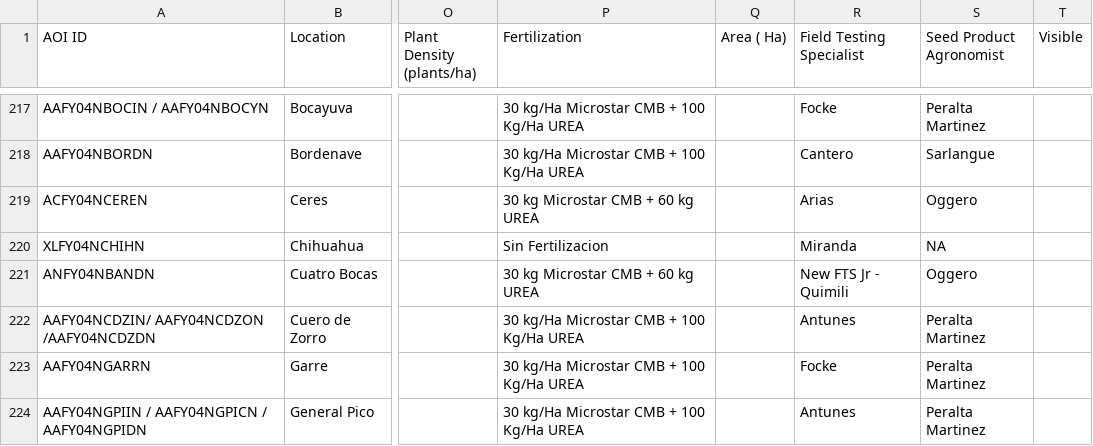
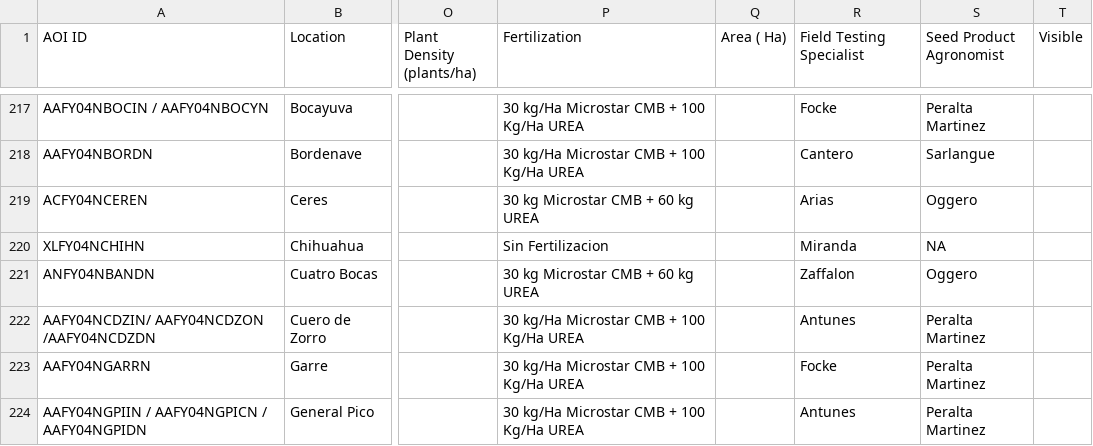
Before and after one commit to LAAR-TESTING-AR/field-trial-platform, a CSV file: Sitios_test.csv, drawn as a sheet; only a part is shown, gaps mark what is left out; the diff names each change by its address in the sheet, - before the commit and + after, or states it on an @@ line.

Commit message:
Actualizacion automatica de Sitios.csv desde SharePoint

```diff
--- a/Sitios_test.csv
+++ b/Sitios_test.csv
-R221 (Field Testing Specialist): New FTS Jr - Quimili
+R221 (Field Testing Specialist): Zaffalon
```
